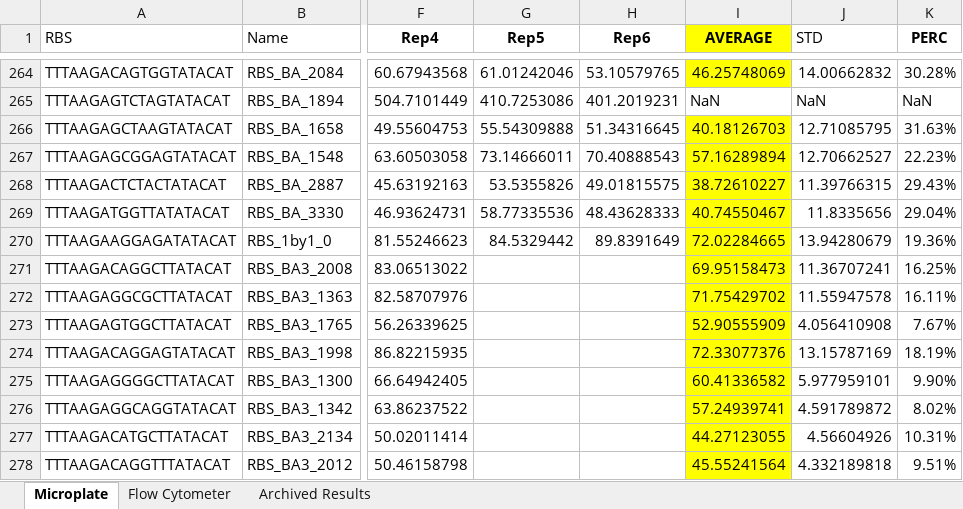
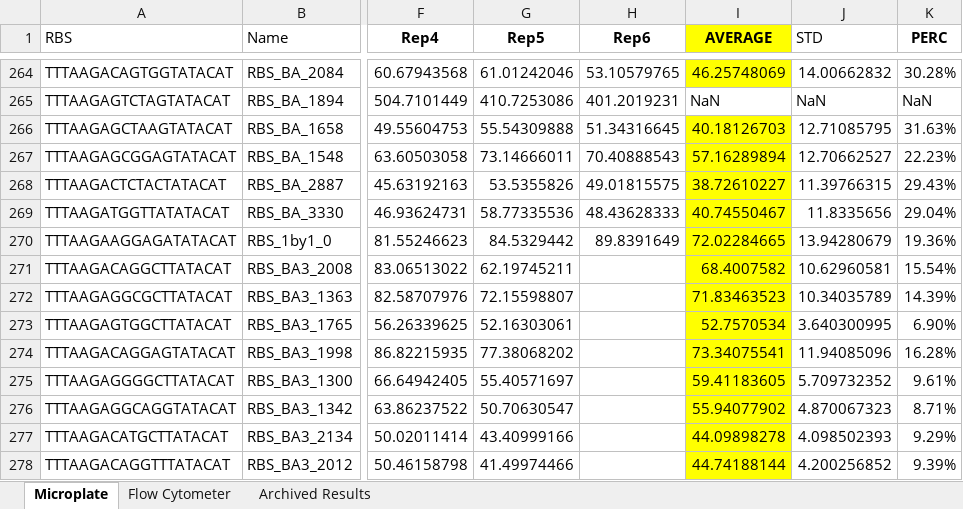
Before and after one commit to mholowko/Solaris, an Excel workbook: data/Results_Masterfile.xlsx, sheet Microplate, drawn as a sheet; only a part is shown, gaps mark what is left out; values as stored, in another font and other column widths than the file's, no borders; conditional formats not drawn; the diff covers the shown part only; the diff names each change by its address in the sheet, - before the commit and + after, or states it on an @@ line.

Commit message:
Added Rep5 for Plate4.

```diff
--- a/data/Results_Masterfile.xlsx (sheet Microplate)
+++ b/data/Results_Masterfile.xlsx (sheet Microplate)
-G271 (Rep5): (empty)
+G271 (Rep5): 62.19745211
-I271 (AVERAGE): 69.95158473
+I271 (AVERAGE): 68.4007582
-J271 (STD): 11.36707241
+J271 (STD): 10.62960581
-K271 (PERC): 16.25%
+K271 (PERC): 15.54%
-G272 (Rep5): (empty)
+G272 (Rep5): 72.15598807
-I272 (AVERAGE): 71.75429702
+I272 (AVERAGE): 71.83463523
-J272 (STD): 11.55947578
+J272 (STD): 10.34035789
-K272 (PERC): 16.11%
+K272 (PERC): 14.39%
-G273 (Rep5): (empty)
+G273 (Rep5): 52.16303061
-I273 (AVERAGE): 52.90555909
+I273 (AVERAGE): 52.7570534
-J273 (STD): 4.056410908
+J273 (STD): 3.640300995
-K273 (PERC): 7.67%
+K273 (PERC): 6.90%
-G274 (Rep5): (empty)
+G274 (Rep5): 77.38068202
-I274 (AVERAGE): 72.33077376
+I274 (AVERAGE): 73.34075541
-J274 (STD): 13.15787169
+J274 (STD): 11.94085096
-K274 (PERC): 18.19%
+K274 (PERC): 16.28%
-G275 (Rep5): (empty)
+G275 (Rep5): 55.40571697
-I275 (AVERAGE): 60.41336582
+I275 (AVERAGE): 59.41183605
-J275 (STD): 5.977959101
+J275 (STD): 5.709732352
-K275 (PERC): 9.90%
+K275 (PERC): 9.61%
-G276 (Rep5): (empty)
+G276 (Rep5): 50.70630547
-I276 (AVERAGE): 57.24939741
+I276 (AVERAGE): 55.94077902
-J276 (STD): 4.591789872
+J276 (STD): 4.870067323
-K276 (PERC): 8.02%
+K276 (PERC): 8.71%
-G277 (Rep5): (empty)
+G277 (Rep5): 43.40999166
-I277 (AVERAGE): 44.27123055
+I277 (AVERAGE): 44.09898278
-J277 (STD): 4.56604926
+J277 (STD): 4.098502393
-K277 (PERC): 10.31%
+K277 (PERC): 9.29%
-G278 (Rep5): (empty)
+G278 (Rep5): 41.49974466
-I278 (AVERAGE): 45.55241564
+I278 (AVERAGE): 44.74188144
-J278 (STD): 4.332189818
+J278 (STD): 4.200256852
-K278 (PERC): 9.51%
+K278 (PERC): 9.39%
```
Also changed, not shown: 340 edited cells elsewhere in this sheet, 2 other files.
